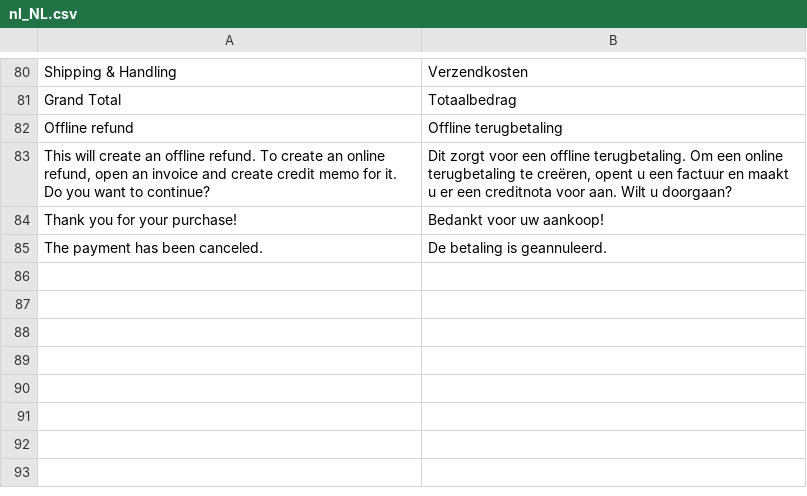
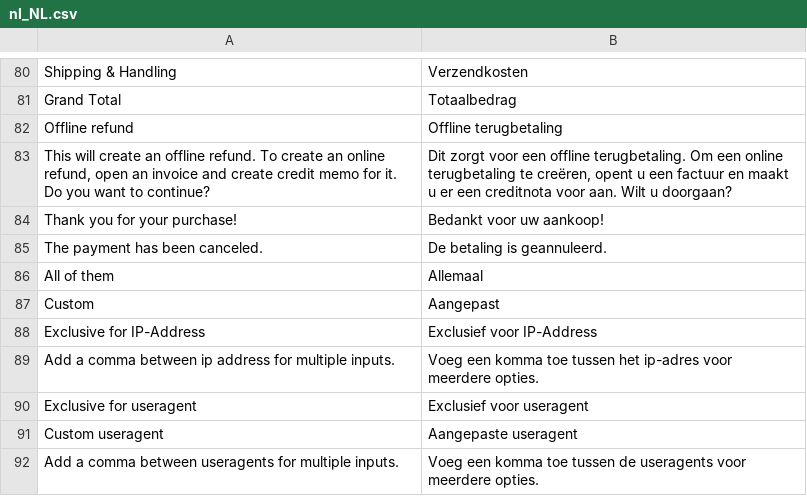
Before and after one commit to paynl/magento2-plugin, a CSV file: i18n/nl_NL.csv, drawn as a sheet; only a part is shown, gaps mark what is left out.

Commit message:
Add translations

```diff
--- a/i18n/nl_NL.csv
+++ b/i18n/nl_NL.csv
@@ -87 +87,8 @@
 "The payment has been canceled.","De betaling is geannuleerd."
+"All of them","Allemaal"
+"Custom","Aangepast"
+"Exclusive for IP-Address","Exclusief voor IP-Address"
+"Add a comma between ip address for multiple inputs.","Voeg een komma toe tussen het ip-adres voor meerdere opties."
+"Exclusive for useragent","Exclusief voor useragent"
+"Custom useragent","Aangepaste useragent"
+"Add a comma between useragents for multiple inputs.","Voeg een komma toe tussen de useragents voor meerdere opties."
```
Also changed, not shown: i18n/en_US.csv.
